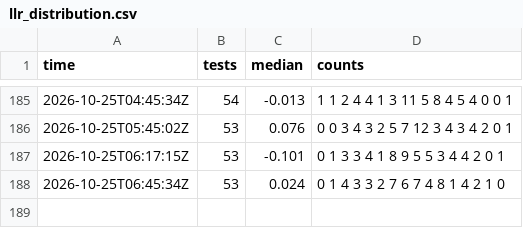
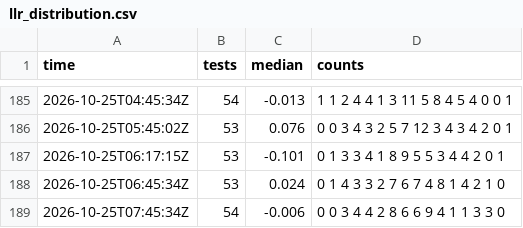
Before and after one commit to xu-shawn/fishtest_track, a CSV file: data/llr_distribution.csv, drawn as a sheet; only a part is shown, gaps mark what is left out; the diff names each change by its address in the sheet, - before the commit and + after, or states it on an @@ line.

```diff
--- a/data/llr_distribution.csv
+++ b/data/llr_distribution.csv
+row 189: 2026-10-25T07:45:34Z | 54 | -0.006 | 0 0 3 4 4 2 8 6 6 9 4 1 1 3 3 0
```
Also changed, not shown: data/active_runs.csv, data/checks.csv, 4 other files.
